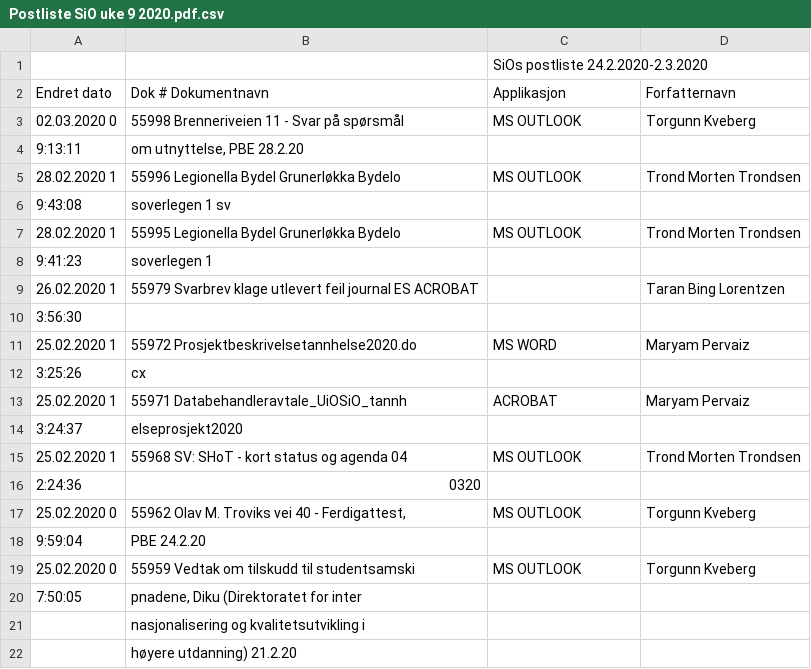
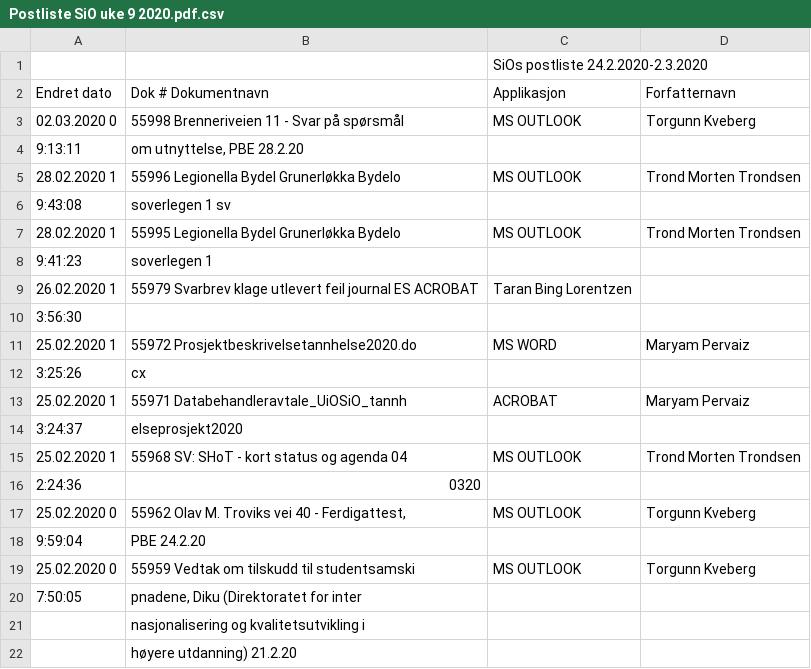
Before and after one commit to petterreinholdtsen/postliste-sioa-qa, a CSV file: postjournal-sioa/2020/Postliste SiO uke 9 2020.pdf.csv, drawn as a sheet.

Commit message:
Fix strange conversion error.

```diff
--- a/postjournal-sioa/2020/Postliste SiO uke 9 2020.pdf.csv
+++ b/postjournal-sioa/2020/Postliste SiO uke 9 2020.pdf.csv
@@ -8,3 +8,3 @@ Endret dato,Dok # Dokumentnavn,Applikasjon,Forfatternavn
 9:41:23,soverlegen 1,,
-26.02.2020 1,55979 Svarbrev klage utlevert feil journal ES ACROBAT,,Taran Bing Lorentzen
+26.02.2020 1,55979 Svarbrev klage utlevert feil journal ES ACROBAT,Taran Bing Lorentzen
 3:56:30,,,
```
